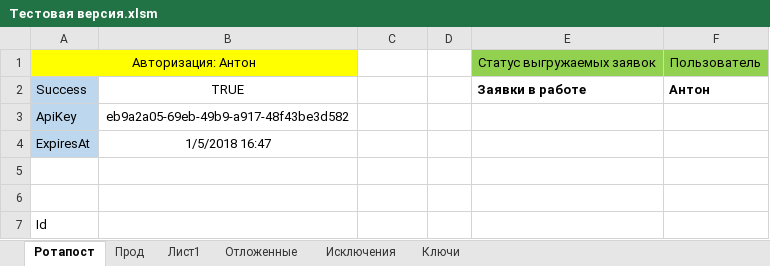
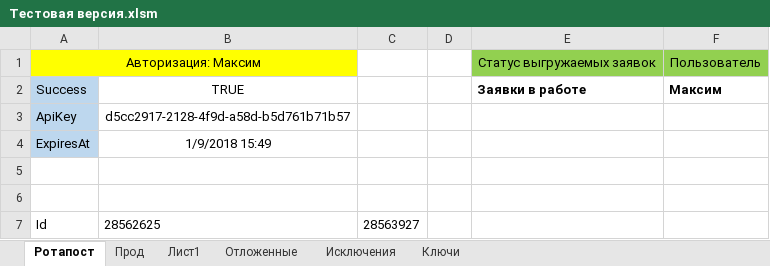
Before and after one commit to Goodron1981/MyMacros-master, an Excel workbook: Тестовая версия.xlsm, sheet Ротапост, drawn as a sheet; only a part is shown; values as stored, in another font and other column widths than the file's, no borders; charts and pictures not drawn; the diff covers the shown part only; the diff names each change by its address in the sheet, - before the commit and + after, or states it on an @@ line.

Commit message:
Выполнение задания
Выполнение заданий.

```diff
--- a/Тестовая версия.xlsm (sheet Ротапост)
+++ b/Тестовая версия.xlsm (sheet Ротапост)
-A1: Авторизация: Антон
+A1: Авторизация: Максим
-F2: Антон
+F2: Максим
-B3: eb9a2a05-69eb-49b9-a917-48f43be3d582
+B3: d5cc2917-2128-4f9d-a58d-b5d761b71b57
-B4: 1/5/2018 16:47
+B4: 1/9/2018 15:49
-B7: (empty)
+B7: 28562625
-C7: (empty)
+C7: 28563927
```
Also changed, not shown: 33 edited cells elsewhere in this sheet, sheet Отложенные.
